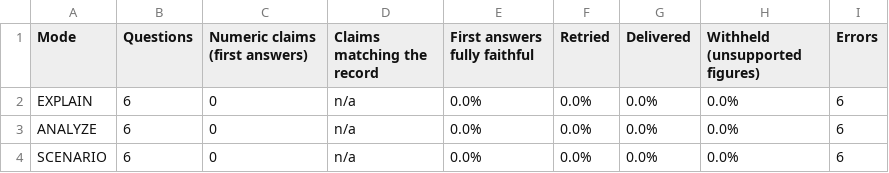
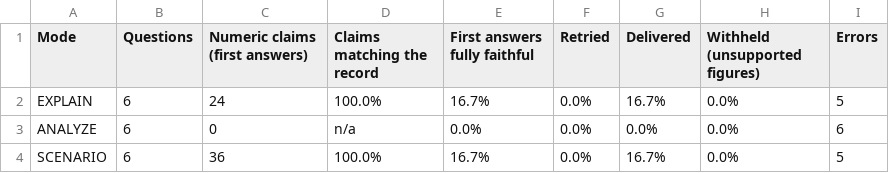
Before and after one commit to Shudhanshu25/stack-forge, a CSV file: evaluation/results/advisor-faithfulness.csv, drawn as a sheet.

Commit message:
faithfulness

```diff
--- a/evaluation/results/advisor-faithfulness.csv
+++ b/evaluation/results/advisor-faithfulness.csv
@@ -1,4 +1,4 @@
 Mode,Questions,Numeric claims (first answers),Claims matching the record,First answers fully faithful,Retried,Delivered,Withheld (unsupported figures),Errors
-EXPLAIN,6,0,n/a,0.0%,0.0%,0.0%,0.0%,6
+EXPLAIN,6,24,100.0%,16.7%,0.0%,16.7%,0.0%,5
 ANALYZE,6,0,n/a,0.0%,0.0%,0.0%,0.0%,6
-SCENARIO,6,0,n/a,0.0%,0.0%,0.0%,0.0%,6
+SCENARIO,6,36,100.0%,16.7%,0.0%,16.7%,0.0%,5
```
Also changed, not shown: 1 other file.
